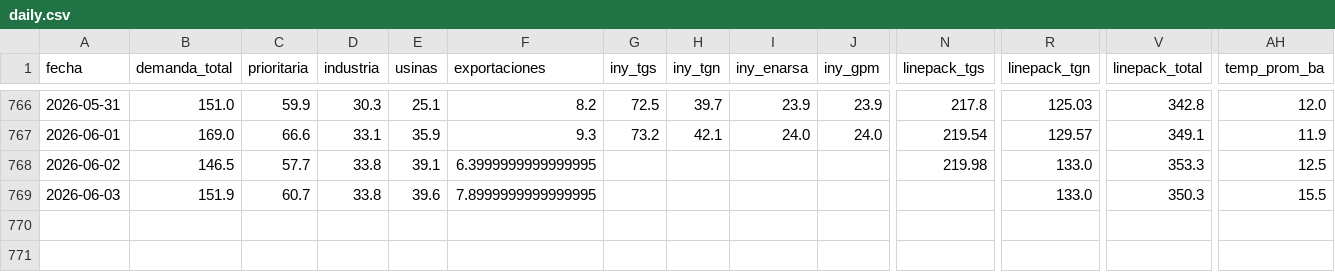
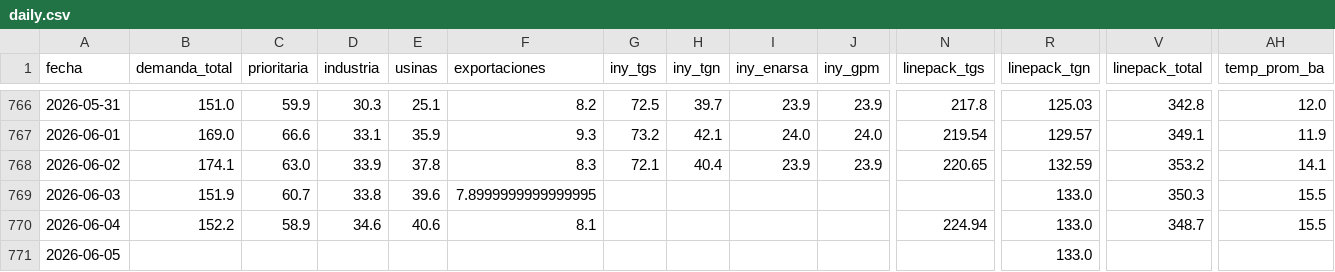
Before and after one commit to mpodeley/estado-del-sistema, a CSV file: data/daily.csv, drawn as a sheet; only a part is shown, gaps mark what is left out; rows hold the shown columns only; the diff covers the shown part only; the diff names each change by its address in the sheet, - before the commit and + after, or states it on an @@ line.

```diff
--- a/data/daily.csv
+++ b/data/daily.csv
-B768 (demanda_total): 146.5
+B768 (demanda_total): 174.1
-C768 (prioritaria): 57.7
+C768 (prioritaria): 63.0
-D768 (industria): 33.8
+D768 (industria): 33.9
-E768 (usinas): 39.1
+E768 (usinas): 37.8
-F768 (exportaciones): 6.3999999999999995
+F768 (exportaciones): 8.3
-G768 (iny_tgs): (empty)
+G768 (iny_tgs): 72.1
-H768 (iny_tgn): (empty)
+H768 (iny_tgn): 40.4
-I768 (iny_enarsa): (empty)
+I768 (iny_enarsa): 23.9
-J768 (iny_gpm): (empty)
+J768 (iny_gpm): 23.9
-N768 (linepack_tgs): 219.98
+N768 (linepack_tgs): 220.65
-R768 (linepack_tgn): 133.0
+R768 (linepack_tgn): 132.59
-V768 (linepack_total): 353.3
+V768 (linepack_total): 353.2
-AH768 (temp_prom_ba): 12.5
+AH768 (temp_prom_ba): 14.1
+row 770: 2026-06-04 | 152.2 | 58.9 | 34.6 | 40.6 | 8.1 |  |  |  |  | 224.94 | 133.0 | 348.7 | 15.5
+row 771: 2026-06-05 |  |  |  |  |  |  |  |  |  |  | 133.0
```
Also changed, not shown: 8 edited cells elsewhere in this file, data/cammesa_ppo.csv, data/comments.csv, 25 other files.
